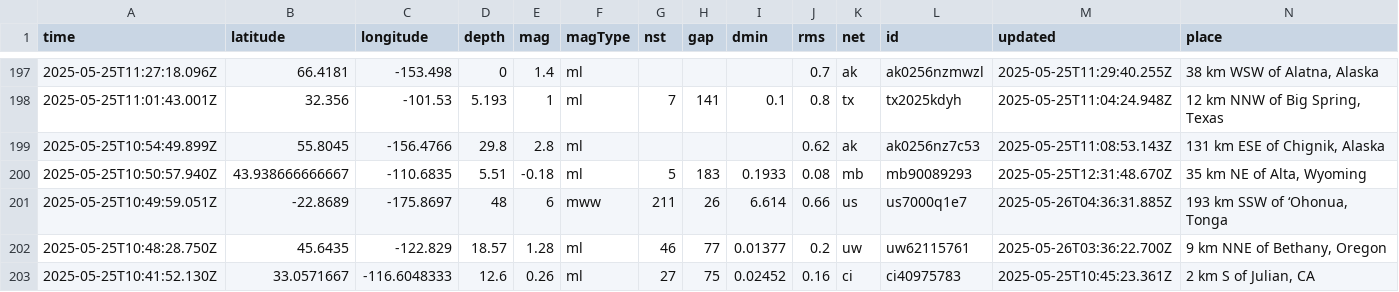
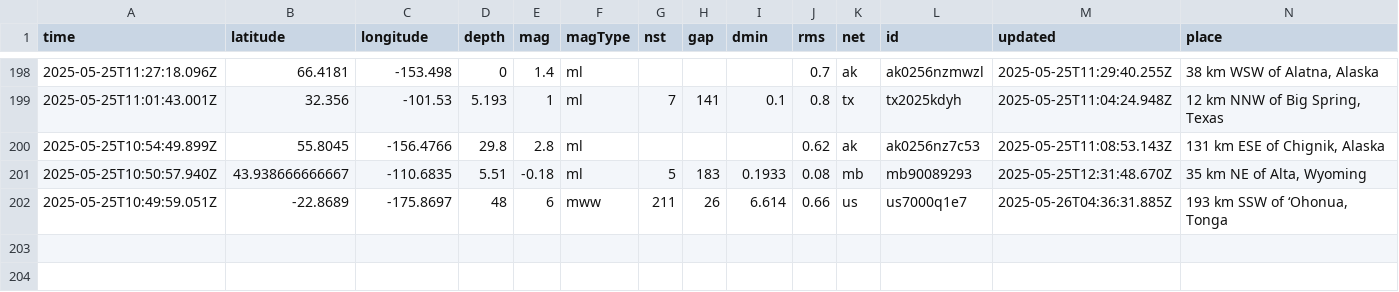
Before and after one commit to xaqanik/actions_test, a CSV file: usgs_current.csv, drawn as a sheet; only a part is shown, gaps mark what is left out; removed rows and columns are numbered as before the commit, all else as after; rows hold the shown columns only; the diff covers the shown part only; the diff names each change by its address in the sheet, - before the commit and + after, or states it on an @@ line.

```diff
--- a/usgs_current.csv
+++ b/usgs_current.csv
-row 202: 2025-05-25T10:48:28.750Z | 45.6435 | -122.829 | 18.57 | 1.28 | ml | 46 | 77 | 0.01377 | 0.2 | uw | uw62115761 | 2025-05-26T03:36:22.700Z | 9 km NNE of Bethany, Oregon
-row 203: 2025-05-25T10:41:52.130Z | 33.0571667 | -116.6048333 | 12.6 | 0.26 | ml | 27 | 75 | 0.02452 | 0.16 | ci | ci40975783 | 2025-05-25T10:45:23.361Z | 2 km S of Julian, CA
```
Also changed, not shown: 1 added row, 1 removed row and 4 edited cells elsewhere in this file.
